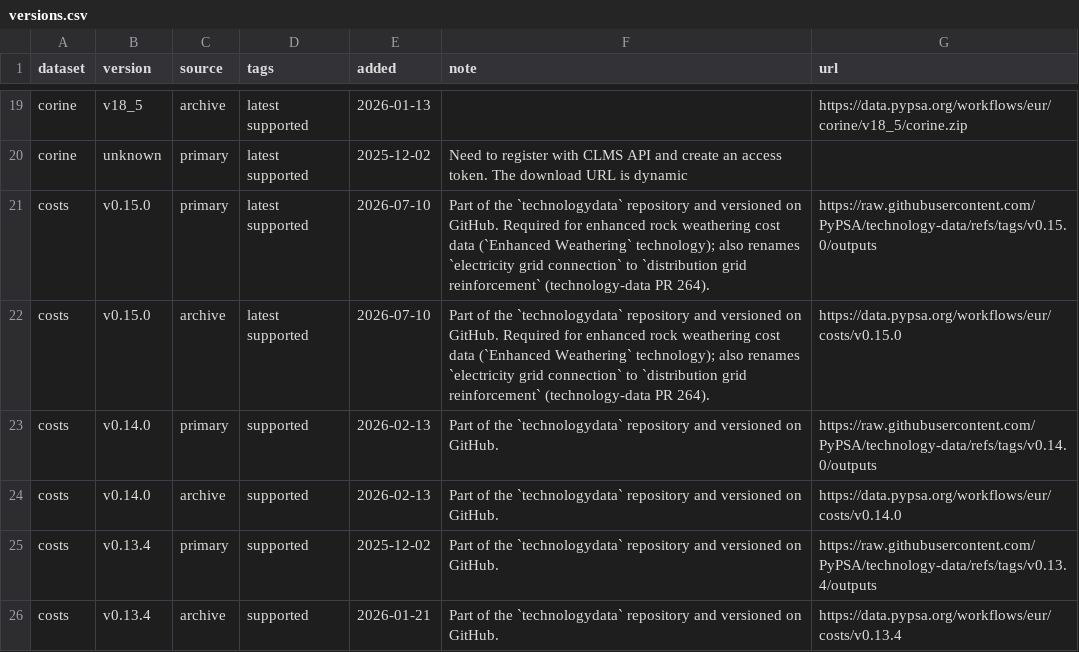
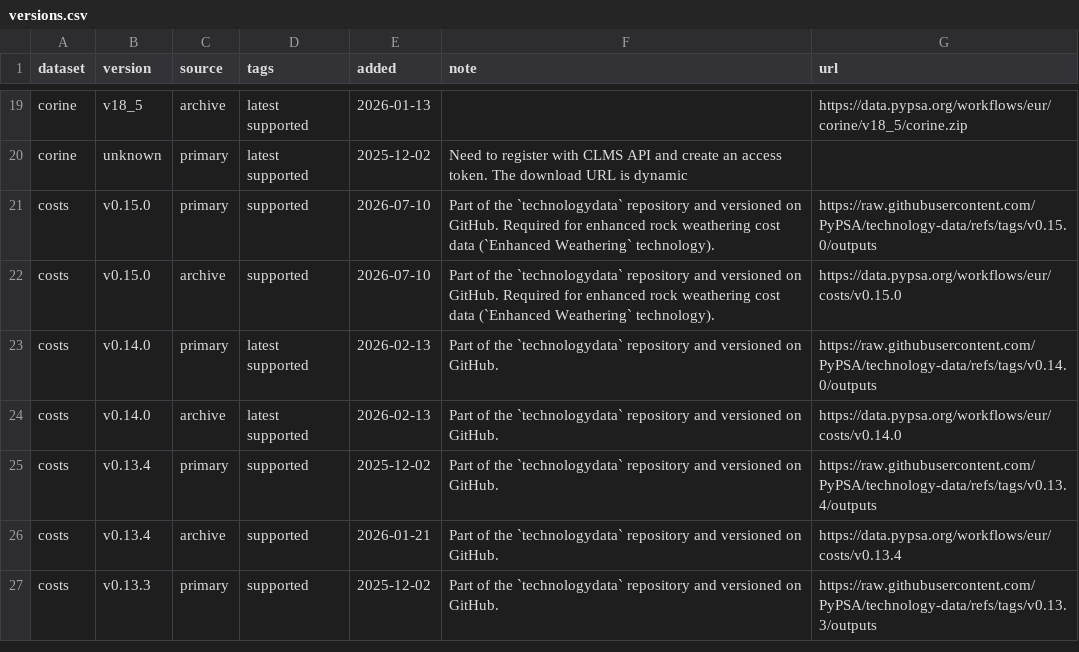
Before and after one commit to PyPSA/pypsa-eur, a CSV file: data/versions.csv, drawn as a sheet; only a part is shown, gaps mark what is left out; the shorter side is filled out with more unchanged rows.

```diff
--- a/data/versions.csv
+++ b/data/versions.csv
@@ -20,6 +20,6 @@ corine,v18_5,archive,latest supported,2026-01-13,,https://data.pypsa.org/workflo
 corine,unknown,primary,latest supported,2025-12-02,Need to register with CLMS API and create an access token. The download URL is dynamic,
-costs,v0.15.0,primary,latest supported,2026-07-10,Part of the `technologydata` repository and versioned on GitHub. Required for enhanced rock weathering cost data (`Enhanced Weathering` technology); also renames `electricity grid connection` to `distribution grid reinforcement` (technology-data PR 264).,https://raw.githubusercontent.com/PyPSA/technology-data/refs/tags/v0.15.0/outputs
-costs,v0.15.0,archive,latest supported,2026-07-10,Part of the `technologydata` repository and versioned on GitHub. Required for enhanced rock weathering cost data (`Enhanced Weathering` technology); also renames `electricity grid connection` to `distribution grid reinforcement` (technology-data PR 264).,https://data.pypsa.org/workflows/eur/costs/v0.15.0
-costs,v0.14.0,primary,supported,2026-02-13,Part of the `technologydata` repository and versioned on GitHub.,https://raw.githubusercontent.com/PyPSA/technology-data/refs/tags/v0.14.0/outputs
-costs,v0.14.0,archive,supported,2026-02-13,Part of the `technologydata` repository and versioned on GitHub.,https://data.pypsa.org/workflows/eur/costs/v0.14.0
+costs,v0.15.0,primary,supported,2026-07-10,Part of the `technologydata` repository and versioned on GitHub. Required for enhanced rock weathering cost data (`Enhanced Weathering` technology).,https://raw.githubusercontent.com/PyPSA/technology-data/refs/tags/v0.15.0/outputs
+costs,v0.15.0,archive,supported,2026-07-10,Part of the `technologydata` repository and versioned on GitHub. Required for enhanced rock weathering cost data (`Enhanced Weathering` technology).,https://data.pypsa.org/workflows/eur/costs/v0.15.0
+costs,v0.14.0,primary,latest supported,2026-02-13,Part of the `technologydata` repository and versioned on GitHub.,https://raw.githubusercontent.com/PyPSA/technology-data/refs/tags/v0.14.0/outputs
+costs,v0.14.0,archive,latest supported,2026-02-13,Part of the `technologydata` repository and versioned on GitHub.,https://data.pypsa.org/workflows/eur/costs/v0.14.0
 costs,v0.13.4,primary,supported,2025-12-02,Part of the `technologydata` repository and versioned on GitHub.,https://raw.githubusercontent.com/PyPSA/technology-data/refs/tags/v0.13.4/outputs
```
Also changed, not shown: 5 other files.
